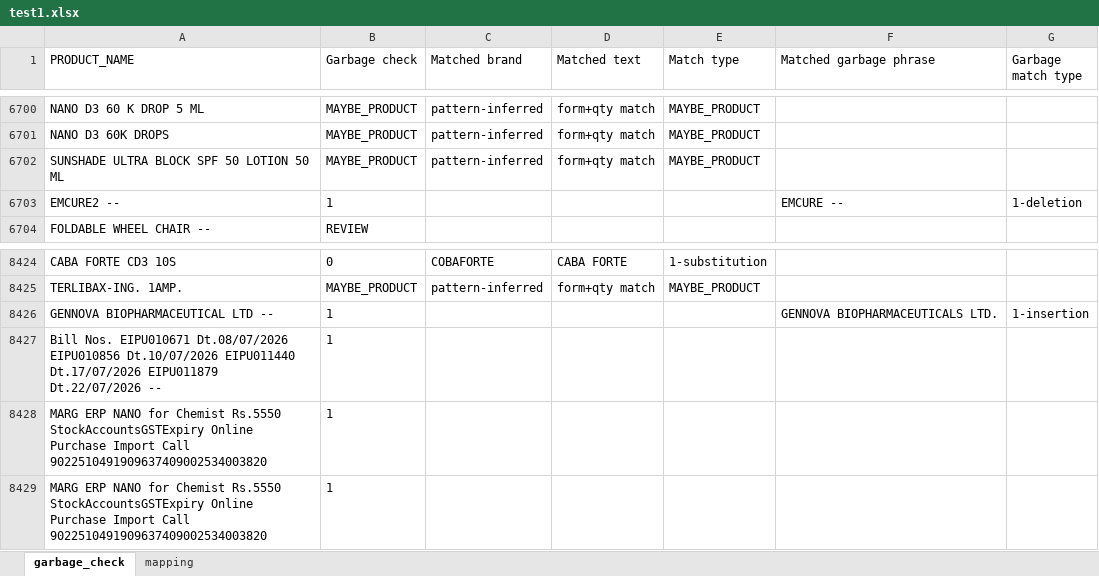
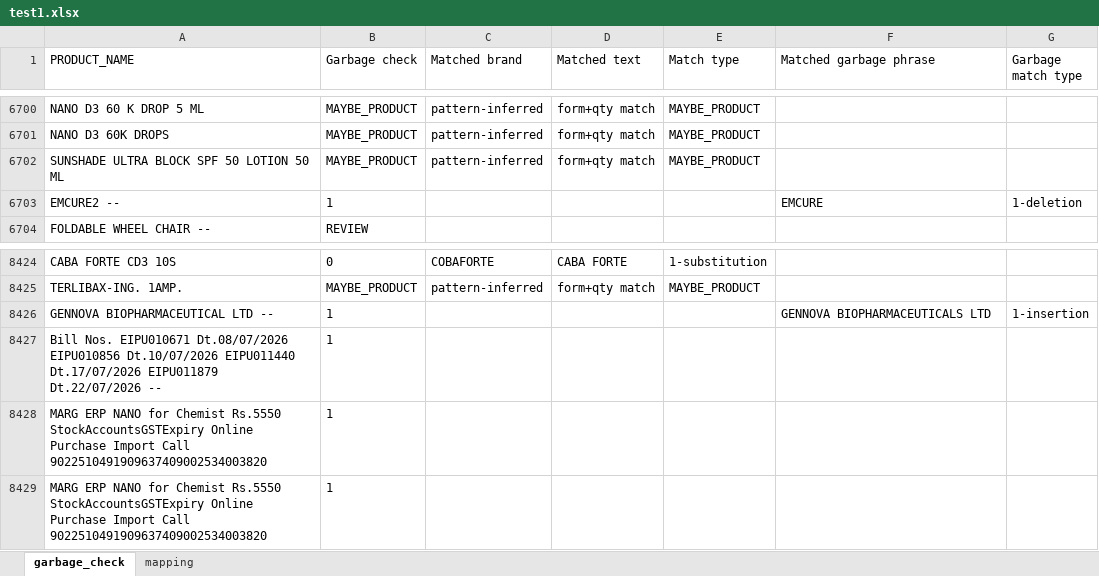
Before and after one commit to yatharth5304/productNameAutomation, an Excel workbook: test1.xlsx, sheet garbage_check, drawn as a sheet; only a part is shown, gaps mark what is left out; values as stored, in another font and other column widths than the file's, no borders; the diff covers the shown part only; the diff names each change by its address in the sheet, - before the commit and + after, or states it on an @@ line.

```diff
--- a/test1.xlsx (sheet garbage_check)
+++ b/test1.xlsx (sheet garbage_check)
-F6703 (Matched garbage phrase): EMCURE --
+F6703 (Matched garbage phrase): EMCURE
-F8426 (Matched garbage phrase): GENNOVA BIOPHARMACEUTICALS LTD.
+F8426 (Matched garbage phrase): GENNOVA BIOPHARMACEUTICALS LTD
```
Also changed, not shown: 5 edited cells elsewhere in this sheet, 9 other files.
